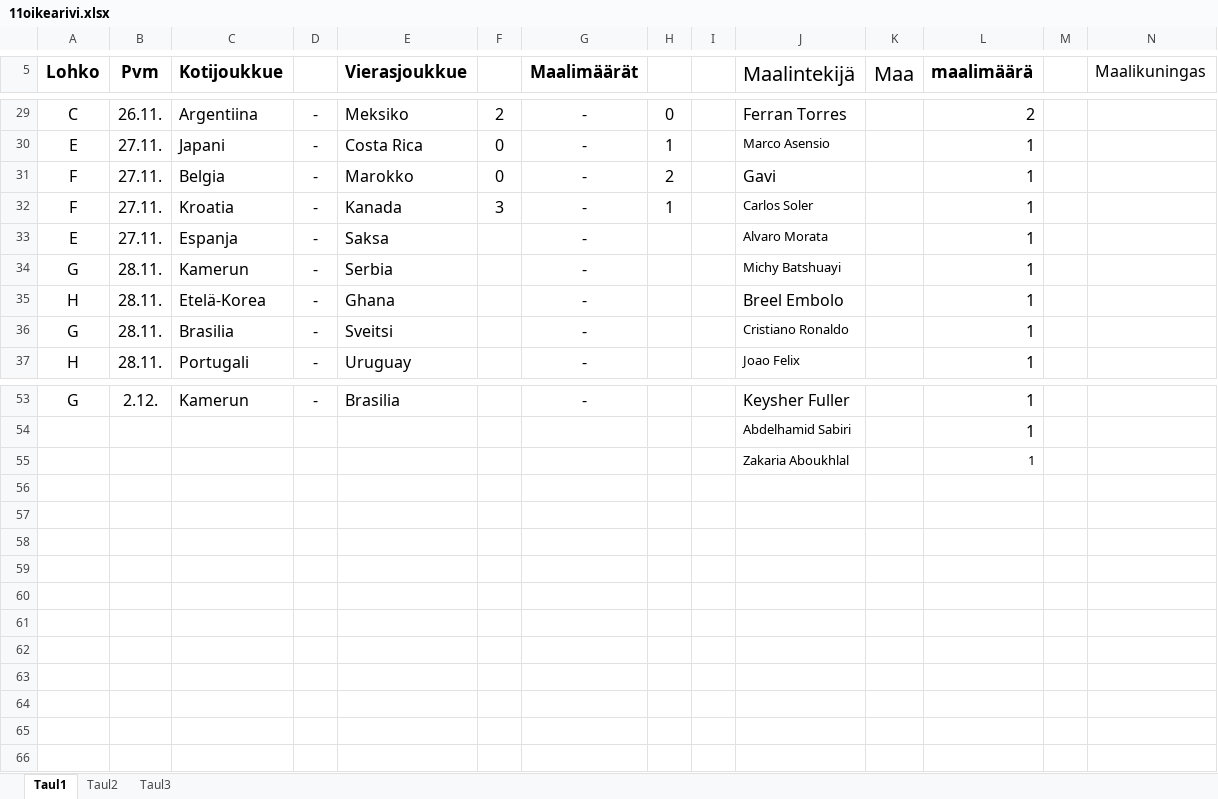
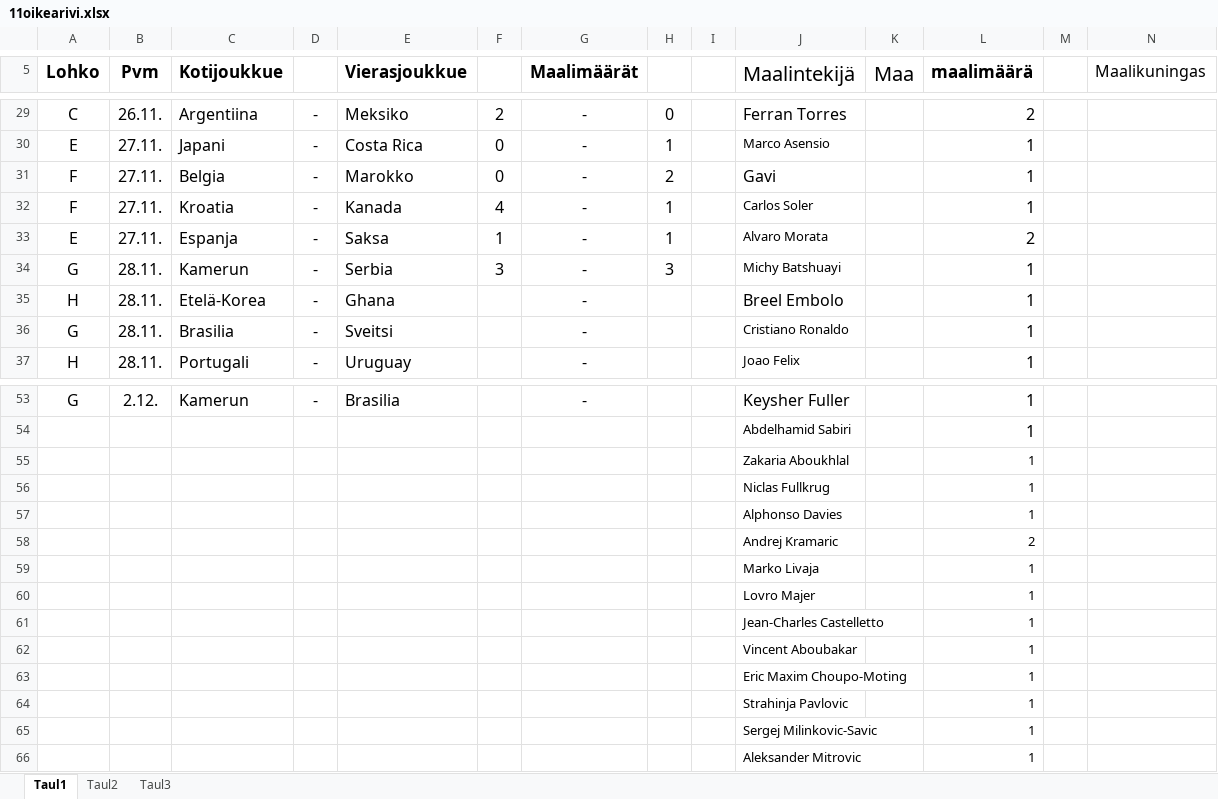
Before and after one commit to Pedusal/wc2022, an Excel workbook: Data/11oikearivi.xlsx, sheet Taul1, drawn as a sheet; only a part is shown, gaps mark what is left out; values as stored, in another font and other column widths than the file's, no borders; rows hold the shown columns only; the diff names each change by its address in the sheet, - before the commit and + after, or states it on an @@ line.

```diff
--- a/Data/11oikearivi.xlsx (sheet Taul1)
+++ b/Data/11oikearivi.xlsx (sheet Taul1)
-F32: 3
+F32: 4
-F33: (empty)
+F33: 1
-H33: (empty)
+H33: 1
-L33 (maalimäärä): 1
+L33 (maalimäärä): 2
-F34: (empty)
+F34: 3
-H34: (empty)
+H34: 3
+row 56:  |  |  |  |  |  |  |  |  | Niclas Fullkrug |  | 1
+row 57:  |  |  |  |  |  |  |  |  | Alphonso Davies |  | 1
+row 58:  |  |  |  |  |  |  |  |  | Andrej Kramaric |  | 2
+row 59:  |  |  |  |  |  |  |  |  | Marko Livaja |  | 1
+row 60:  |  |  |  |  |  |  |  |  | Lovro Majer |  | 1
+row 61:  |  |  |  |  |  |  |  |  | Jean-Charles Castelletto |  | 1
+row 62:  |  |  |  |  |  |  |  |  | Vincent Aboubakar |  | 1
+row 63:  |  |  |  |  |  |  |  |  | Eric Maxim Choupo-Moting |  | 1
+row 64:  |  |  |  |  |  |  |  |  | Strahinja Pavlovic |  | 1
+row 65:  |  |  |  |  |  |  |  |  | Sergej Milinkovic-Savic |  | 1
+row 66:  |  |  |  |  |  |  |  |  | Aleksander Mitrovic |  | 1
```
Also changed, not shown: 1 other file.
